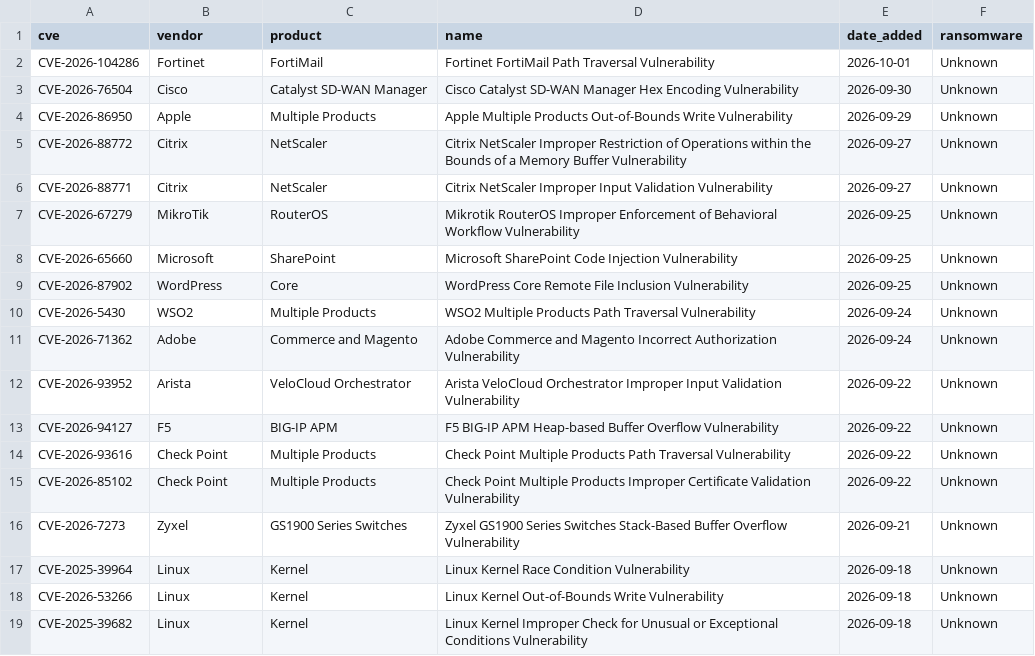
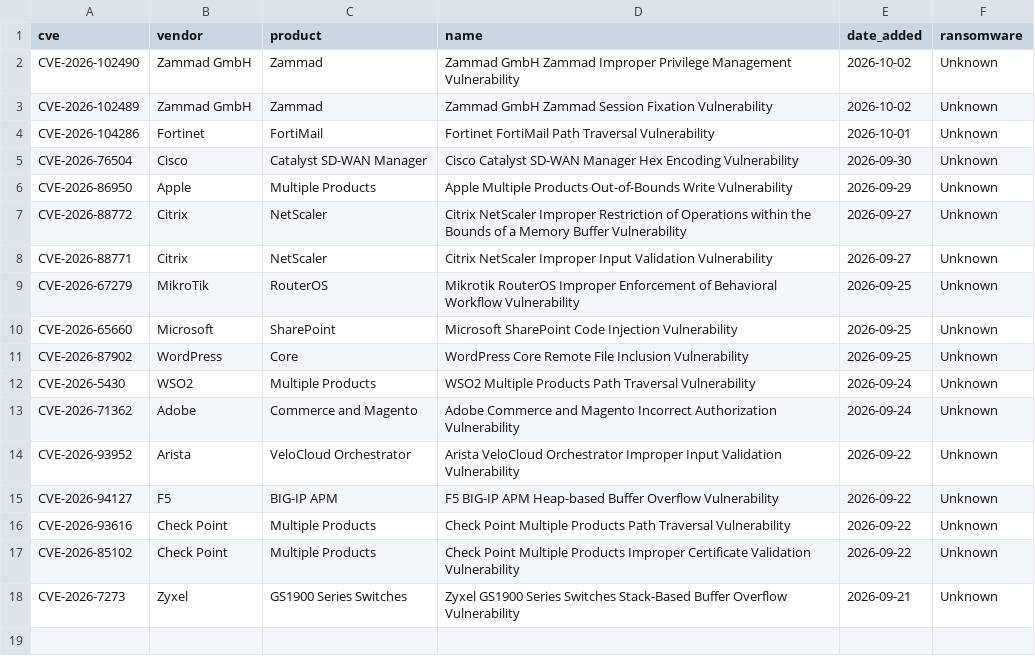
Before and after one commit to BlueShield-Ch4rl13/DetectionLab, a CSV file: intel/listas/splunk/cti_cve_kev.csv, drawn as a sheet; removed rows and columns are numbered as before the commit, all else as after; the diff names each change by its address in the sheet, - before the commit and + after, or states it on an @@ line.

```diff
--- a/intel/listas/splunk/cti_cve_kev.csv
+++ b/intel/listas/splunk/cti_cve_kev.csv
+row 2: CVE-2026-102490 | Zammad GmbH | Zammad | Zammad GmbH Zammad Improper Privilege Management Vulnerability | 2026-10-02 | Unknown
+row 3: CVE-2026-102489 | Zammad GmbH | Zammad | Zammad GmbH Zammad Session Fixation Vulnerability | 2026-10-02 | Unknown
-row 17: CVE-2025-39964 | Linux | Kernel | Linux Kernel Race Condition Vulnerability | 2026-09-18 | Unknown
-row 18: CVE-2026-53266 | Linux | Kernel | Linux Kernel Out-of-Bounds Write Vulnerability | 2026-09-18 | Unknown
-row 19: CVE-2025-39682 | Linux | Kernel | Linux Kernel Improper Check for Unusual or Exceptional Conditions Vulnerability | 2026-09-18 | Unknown
```
Also changed, not shown: deploy/sentinel/watchlists/CTI_Ip.csv, deploy/sentinel/watchlists/CTI_Url.csv, 24 other files.
